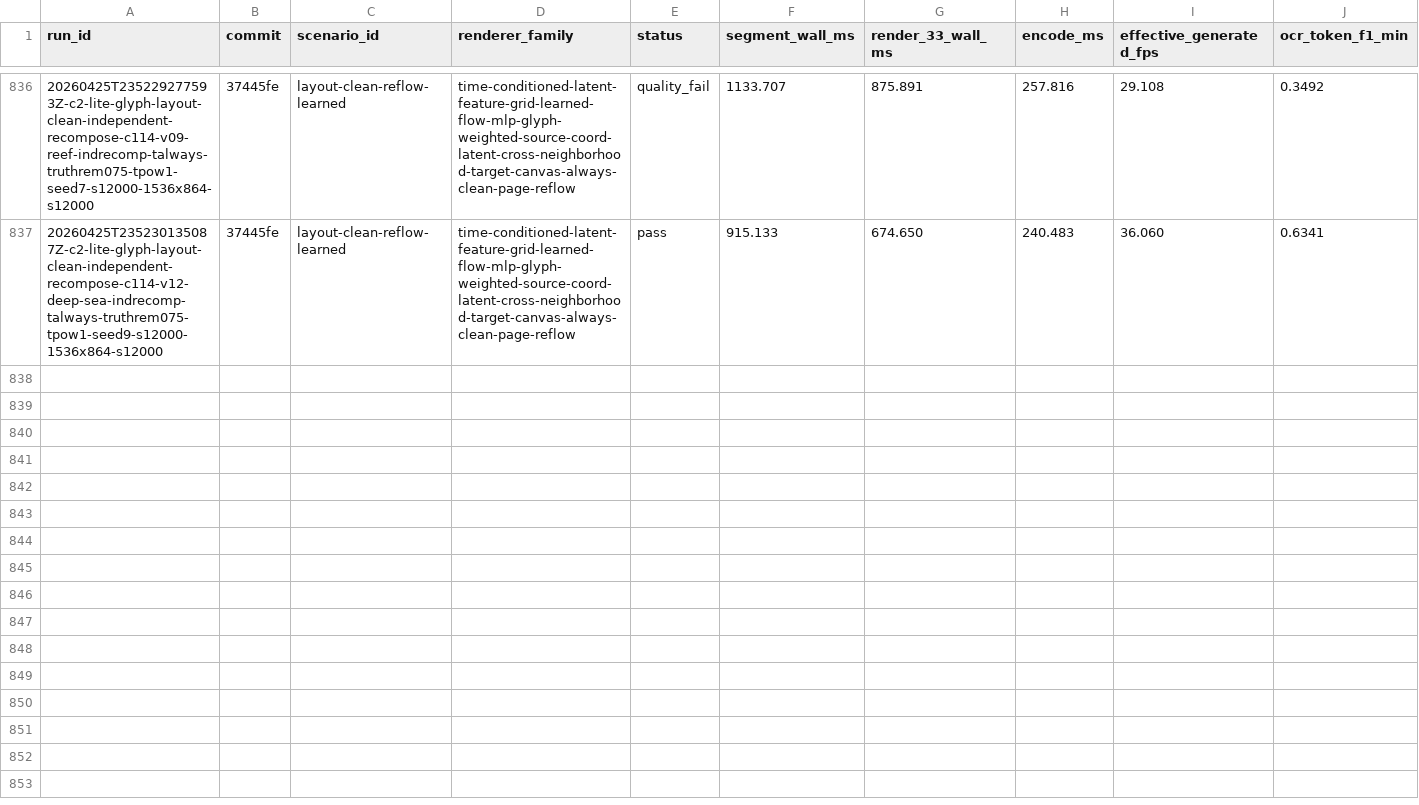
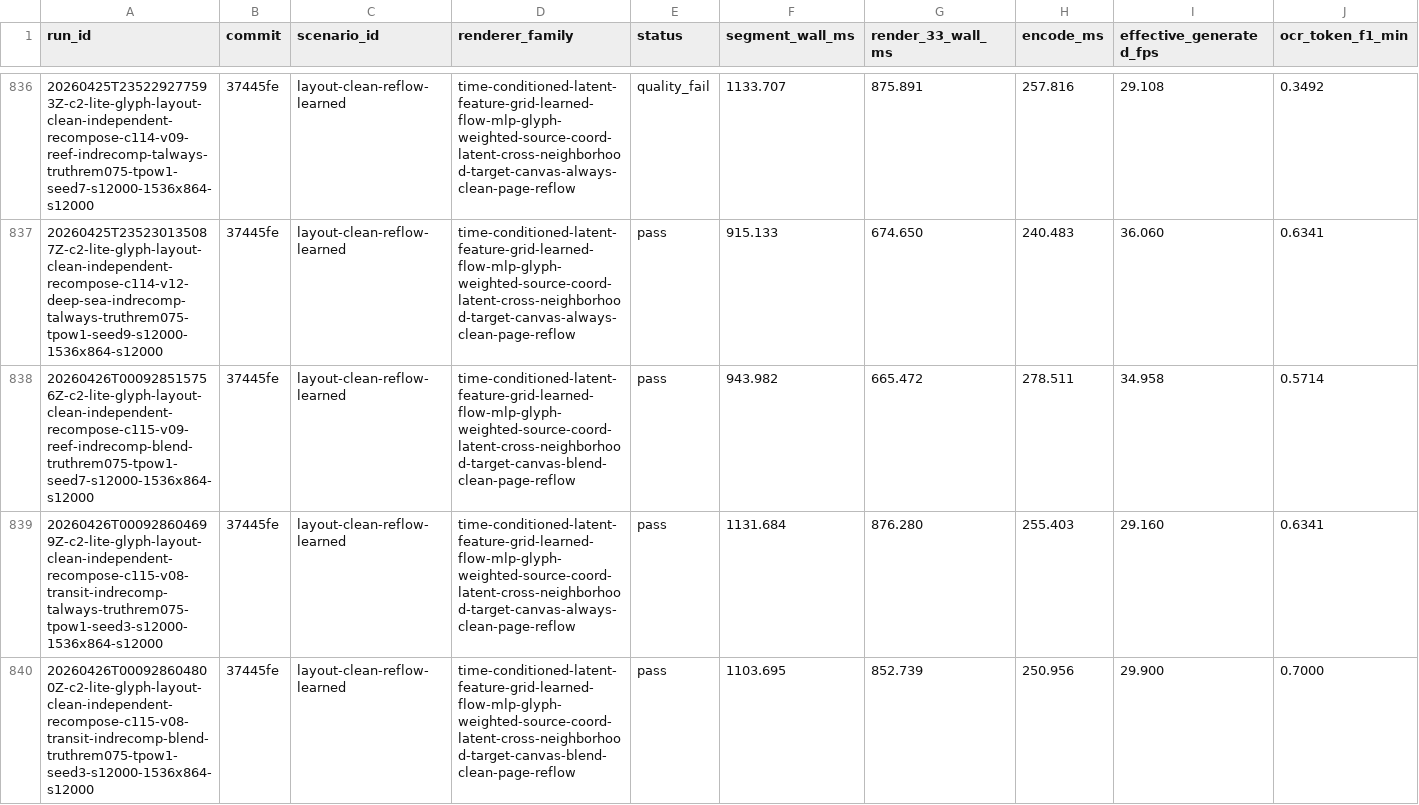
Before and after one commit to dennisonbertram/flipbook-research, a TSV file: docs/experiments/track-c/eval-results.tsv, drawn as a sheet; only a part is shown, gaps mark what is left out; rows hold the shown columns only; the diff names each change by its address in the sheet, - before the commit and + after, or states it on an @@ line.

```diff
--- a/docs/experiments/track-c/eval-results.tsv
+++ b/docs/experiments/track-c/eval-results.tsv
+row 838: 20260426T000928515756Z-c2-lite-glyph-layout-clean-independent-recompose-c115-v09-reef-indrecomp-blend-truthrem075-tpow1-seed7-s12000-1536x864-s12000 | 37445fe | layout-clean-reflow-learned | time-conditioned-latent-feature-grid-learned-flow-mlp-glyph-weighted-source-coord-latent-cross-neighborhood-target-canvas-blend-clean-page-reflow | pass | 943.982 | 665.472 | 278.511 | 34.958 | 0.5714
+row 839: 20260426T000928604699Z-c2-lite-glyph-layout-clean-independent-recompose-c115-v08-transit-indrecomp-talways-truthrem075-tpow1-seed3-s12000-1536x864-s12000 | 37445fe | layout-clean-reflow-learned | time-conditioned-latent-feature-grid-learned-flow-mlp-glyph-weighted-source-coord-latent-cross-neighborhood-target-canvas-always-clean-page-reflow | pass | 1131.684 | 876.280 | 255.403 | 29.160 | 0.6341
+row 840: 20260426T000928604800Z-c2-lite-glyph-layout-clean-independent-recompose-c115-v08-transit-indrecomp-blend-truthrem075-tpow1-seed3-s12000-1536x864-s12000 | 37445fe | layout-clean-reflow-learned | time-conditioned-latent-feature-grid-learned-flow-mlp-glyph-weighted-source-coord-latent-cross-neighborhood-target-canvas-blend-clean-page-reflow | pass | 1103.695 | 852.739 | 250.956 | 29.900 | 0.7000
```
Also changed, not shown: docs/experiments/track-c/results.tsv, 10 other files.
